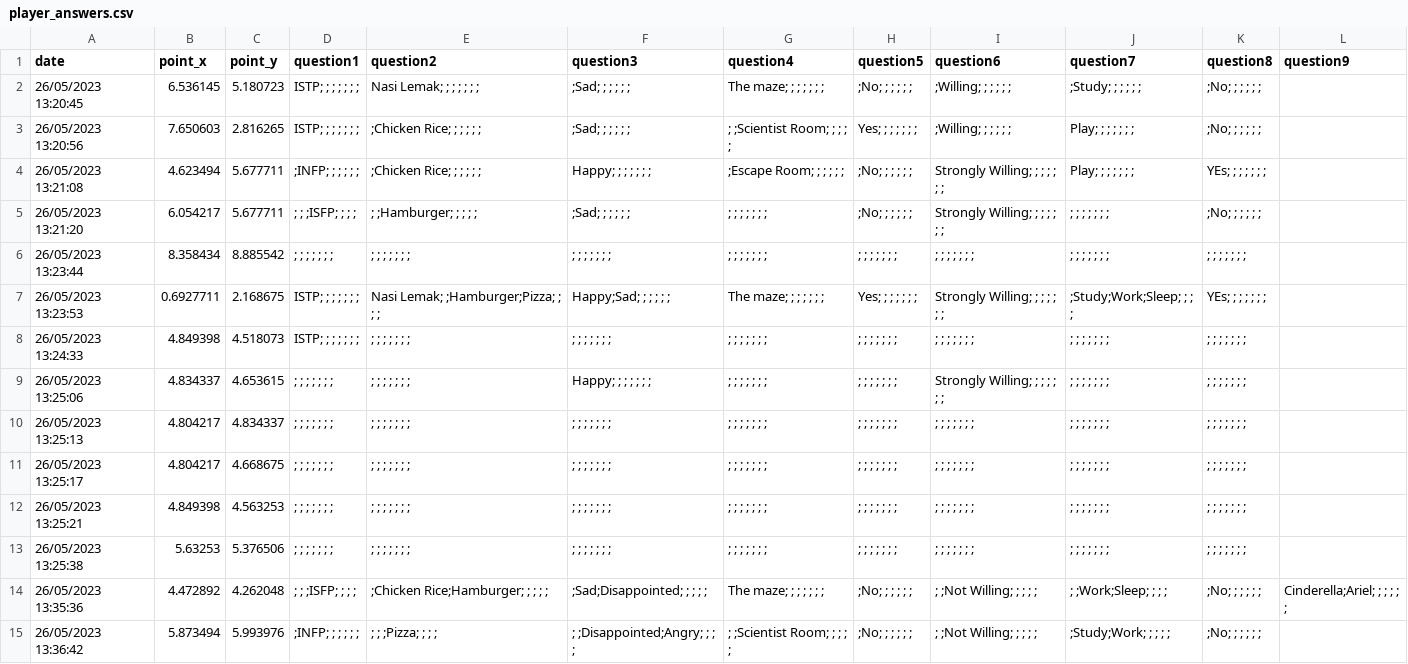
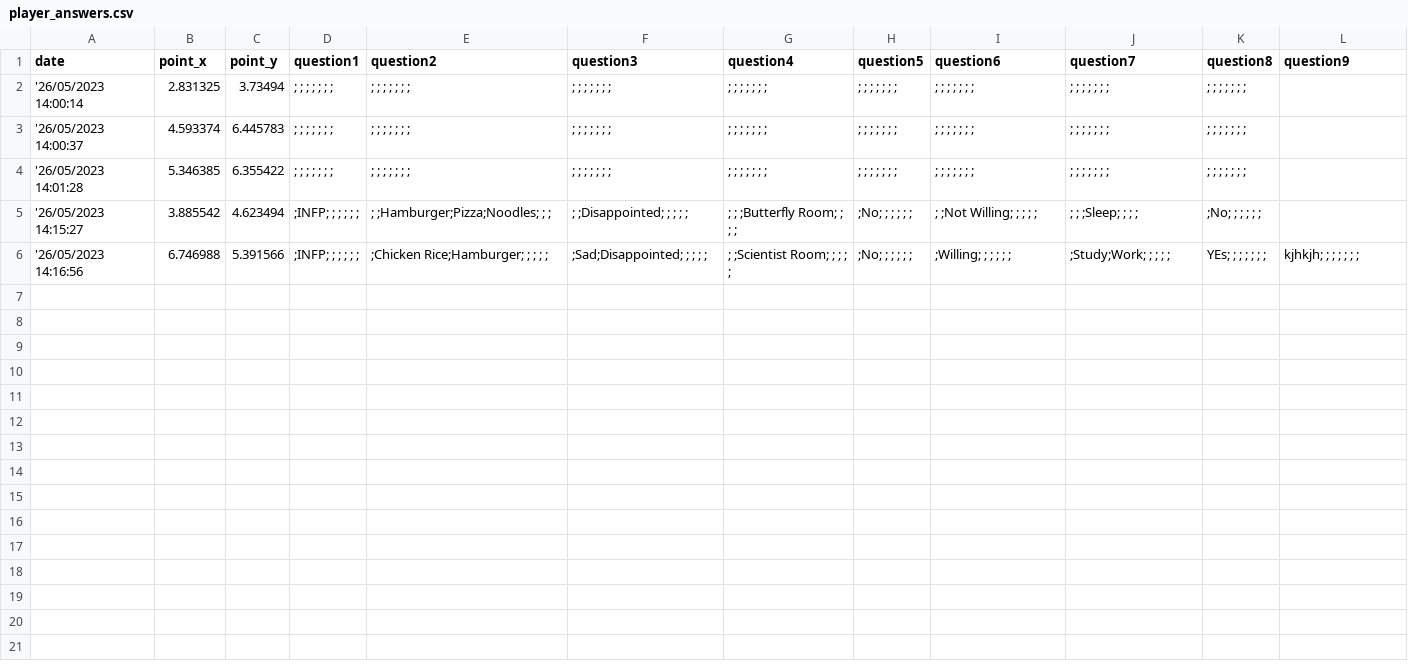
Before and after one commit to jovitaanderson/sc-survey, a CSV file: TestingWinForms/bin/Debug/player_answers.csv, drawn as a sheet.

```diff
--- a/TestingWinForms/bin/Debug/player_answers.csv
+++ b/TestingWinForms/bin/Debug/player_answers.csv
@@ -1,15 +1,6 @@
 date,point_x,point_y,question1,question2,question3,question4,question5,question6,question7,question8,question9
-26/05/2023 13:20:45,6.536145,5.180723,ISTP; ; ; ; ; ; ; ,Nasi Lemak; ; ; ; ; ; ; , ;Sad; ; ; ; ; ; ,The maze; ; ; ; ; ; ; , ;No; ; ; ; ; ; , ;Willing; ; ; ; ; ; , ;Study; ; ; ; ; ; , ;No; ; ; ; ; ;
-26/05/2023 13:20:56,7.650603,2.816265,ISTP; ; ; ; ; ; ; , ;Chicken Rice; ; ; ; ; ; , ;Sad; ; ; ; ; ; , ; ;Scientist Room; ; ; ; ; ,Yes; ; ; ; ; ; ; , ;Willing; ; ; ; ; ; ,Play; ; ; ; ; ; ; , ;No; ; ; ; ; ;
-26/05/2023 13:21:08,4.623494,5.677711, ;INFP; ; ; ; ; ; , ;Chicken Rice; ; ; ; ; ; ,Happy; ; ; ; ; ; ; , ;Escape Room; ; ; ; ; ; , ;No; ; ; ; ; ; ,Strongly Willing; ; ; ; ; ; ; ,Play; ; ; ; ; ; ; ,YEs; ; ; ; ; ; ;
-26/05/2023 13:21:20,6.054217,5.677711, ; ; ;ISFP; ; ; ; , ; ;Hamburger; ; ; ; ; , ;Sad; ; ; ; ; ; , ; ; ; ; ; ; ; , ;No; ; ; ; ; ; ,Strongly Willing; ; ; ; ; ; ; , ; ; ; ; ; ; ; , ;No; ; ; ; ; ;
-26/05/2023 13:23:44,8.358434,8.885542, ; ; ; ; ; ; ; , ; ; ; ; ; ; ; , ; ; ; ; ; ; ; , ; ; ; ; ; ; ; , ; ; ; ; ; ; ; , ; ; ; ; ; ; ; , ; ; ; ; ; ; ; , ; ; ; ; ; ; ;
-26/05/2023 13:23:53,0.6927711,2.168675,ISTP; ; ; ; ; ; ; ,Nasi Lemak; ;Hamburger;Pizza; ; ; ; ,Happy;Sad; ; ; ; ; ; ,The maze; ; ; ; ; ; ; ,Yes; ; ; ; ; ; ; ,Strongly Willing; ; ; ; ; ; ; , ;Study;Work;Sleep; ; ; ; ,YEs; ; ; ; ; ; ;
-26/05/2023 13:24:33,4.849398,4.518073,ISTP; ; ; ; ; ; ; , ; ; ; ; ; ; ; , ; ; ; ; ; ; ; , ; ; ; ; ; ; ; , ; ; ; ; ; ; ; , ; ; ; ; ; ; ; , ; ; ; ; ; ; ; , ; ; ; ; ; ; ;
-26/05/2023 13:25:06,4.834337,4.653615, ; ; ; ; ; ; ; , ; ; ; ; ; ; ; ,Happy; ; ; ; ; ; ; , ; ; ; ; ; ; ; , ; ; ; ; ; ; ; ,Strongly Willing; ; ; ; ; ; ; , ; ; ; ; ; ; ; , ; ; ; ; ; ; ;
-26/05/2023 13:25:13,4.804217,4.834337, ; ; ; ; ; ; ; , ; ; ; ; ; ; ; , ; ; ; ; ; ; ; , ; ; ; ; ; ; ; , ; ; ; ; ; ; ; , ; ; ; ; ; ; ; , ; ; ; ; ; ; ; , ; ; ; ; ; ; ;
-26/05/2023 13:25:17,4.804217,4.668675, ; ; ; ; ; ; ; , ; ; ; ; ; ; ; , ; ; ; ; ; ; ; , ; ; ; ; ; ; ; , ; ; ; ; ; ; ; , ; ; ; ; ; ; ; , ; ; ; ; ; ; ; , ; ; ; ; ; ; ;
-26/05/2023 13:25:21,4.849398,4.563253, ; ; ; ; ; ; ; , ; ; ; ; ; ; ; , ; ; ; ; ; ; ; , ; ; ; ; ; ; ; , ; ; ; ; ; ; ; , ; ; ; ; ; ; ; , ; ; ; ; ; ; ; , ; ; ; ; ; ; ;
-26/05/2023 13:25:38,5.63253,5.376506, ; ; ; ; ; ; ; , ; ; ; ; ; ; ; , ; ; ; ; ; ; ; , ; ; ; ; ; ; ; , ; ; ; ; ; ; ; , ; ; ; ; ; ; ; , ; ; ; ; ; ; ; , ; ; ; ; ; ; ;
-26/05/2023 13:35:36,4.472892,4.262048, ; ; ;ISFP; ; ; ; , ;Chicken Rice;Hamburger; ; ; ; ; , ;Sad;Disappointed; ; ; ; ; ,The maze; ; ; ; ; ; ; , ;No; ; ; ; ; ; , ; ;Not Willing; ; ; ; ; , ; ;Work;Sleep; ; ; ; , ;No; ; ; ; ; ; ,Cinderella;Ariel; ; ; ; ; ;
-26/05/2023 13:36:42,5.873494,5.993976, ;INFP; ; ; ; ; ; , ; ; ;Pizza; ; ; ; , ; ;Disappointed;Angry; ; ; ; , ; ;Scientist Room; ; ; ; ; , ;No; ; ; ; ; ; , ; ;Not Willing; ; ; ; ; , ;Study;Work; ; ; ; ; , ;No; ; ; ; ; ;
+'26/05/2023 14:00:14,2.831325,3.73494, ; ; ; ; ; ; ; , ; ; ; ; ; ; ; , ; ; ; ; ; ; ; , ; ; ; ; ; ; ; , ; ; ; ; ; ; ; , ; ; ; ; ; ; ; , ; ; ; ; ; ; ; , ; ; ; ; ; ; ;
+'26/05/2023 14:00:37,4.593374,6.445783, ; ; ; ; ; ; ; , ; ; ; ; ; ; ; , ; ; ; ; ; ; ; , ; ; ; ; ; ; ; , ; ; ; ; ; ; ; , ; ; ; ; ; ; ; , ; ; ; ; ; ; ; , ; ; ; ; ; ; ;
+'26/05/2023 14:01:28,5.346385,6.355422, ; ; ; ; ; ; ; , ; ; ; ; ; ; ; , ; ; ; ; ; ; ; , ; ; ; ; ; ; ; , ; ; ; ; ; ; ; , ; ; ; ; ; ; ; , ; ; ; ; ; ; ; , ; ; ; ; ; ; ;
+'26/05/2023 14:15:27,3.885542,4.623494, ;INFP; ; ; ; ; ; , ; ;Hamburger;Pizza;Noodles; ; ; , ; ;Disappointed; ; ; ; ; , ; ; ;Butterfly Room; ; ; ; , ;No; ; ; ; ; ; , ; ;Not Willing; ; ; ; ; , ; ; ;Sleep; ; ; ; , ;No; ; ; ; ; ;
+'26/05/2023 14:16:56,6.746988,5.391566, ;INFP; ; ; ; ; ; , ;Chicken Rice;Hamburger; ; ; ; ; , ;Sad;Disappointed; ; ; ; ; , ; ;Scientist Room; ; ; ; ; , ;No; ; ; ; ; ; , ;Willing; ; ; ; ; ; , ;Study;Work; ; ; ; ; ,YEs; ; ; ; ; ; ; ,kjhkjh; ; ; ; ; ; ;
```
Also changed, not shown: TestingWinForms/bin/Debug/admin_questions.csv, 17 other files.
